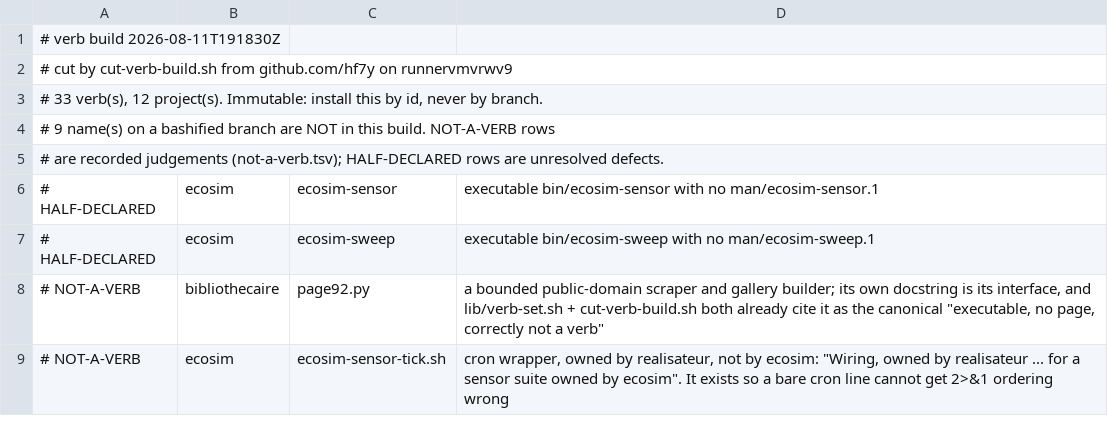
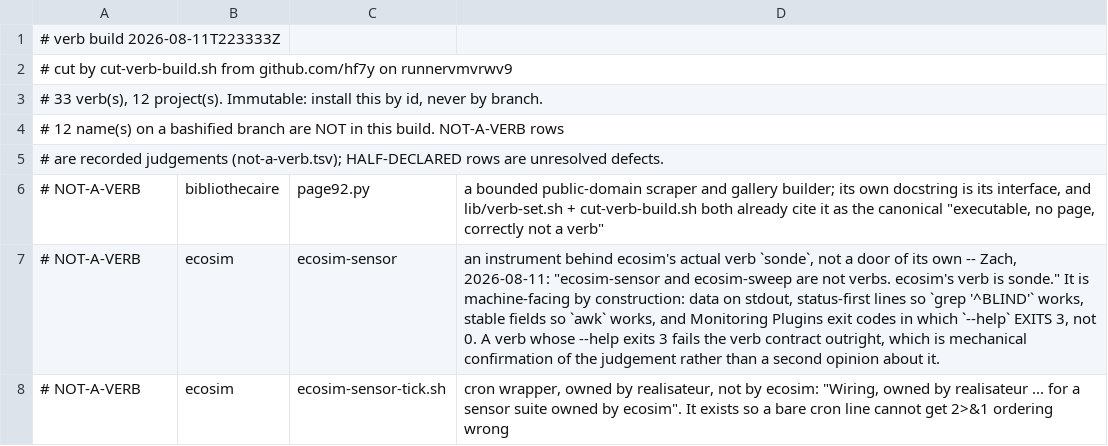
Before and after one commit to hf7y/verbs, a TSV file: manifest.tsv, drawn as a sheet; only a part is shown; the diff covers the shown part only.

Commit message:
verb build 2026-08-11T223333Z: 33 verb(s)

```diff
--- a/manifest.tsv
+++ b/manifest.tsv
@@ -1,9 +1,8 @@
-# verb build 2026-08-11T191830Z
+# verb build 2026-08-11T223333Z
 # cut by cut-verb-build.sh from github.com/hf7y on runnervmvrwv9
 # 33 verb(s), 12 project(s). Immutable: install this by id, never by branch.
-# 9 name(s) on a bashified branch are NOT in this build. NOT-A-VERB rows
+# 12 name(s) on a bashified branch are NOT in this build. NOT-A-VERB rows
 # are recorded judgements (not-a-verb.tsv); HALF-DECLARED rows are unresolved defects.
-# HALF-DECLARED	ecosim	ecosim-sensor	executable bin/ecosim-sensor with no man/ecosim-sensor.1
-# HALF-DECLARED	ecosim	ecosim-sweep	executable bin/ecosim-sweep with no man/ecosim-sweep.1
 # NOT-A-VERB	bibliothecaire	page92.py	a bounded public-domain scraper and gallery builder; its own docstring is its interface, and lib/verb-set.sh + cut-verb-build.sh both already cite it as the canonical "executable, no page, correctly not a verb"
+# NOT-A-VERB	ecosim	ecosim-sensor	an instrument behind ecosim's actual verb `sonde`, not a door of its own -- Zach, 2026-08-11: "ecosim-sensor and ecosim-sweep are not verbs. ecosim's verb is sonde." It is machine-facing by construction: data on stdout, status-first lines so `grep '^BLIND'` works, stable fields so `awk` works, and Monitoring Plugins exit codes in which `--help` EXITS 3, not 0. A verb whose --help exits 3 fails the verb contract outright, which is mechanical confirmation of the judgement rather than a second opinion about it.
 # NOT-A-VERB	ecosim	ecosim-sensor-tick.sh	cron wrapper, owned by realisateur, not by ecosim: "Wiring, owned by realisateur ... for a sensor suite owned by ecosim". It exists so a bare cron line cannot get 2>&1 ordering wrong
```
Also changed, not shown: 4 added rows and 5 edited cells elsewhere in this file, 7 other files.
